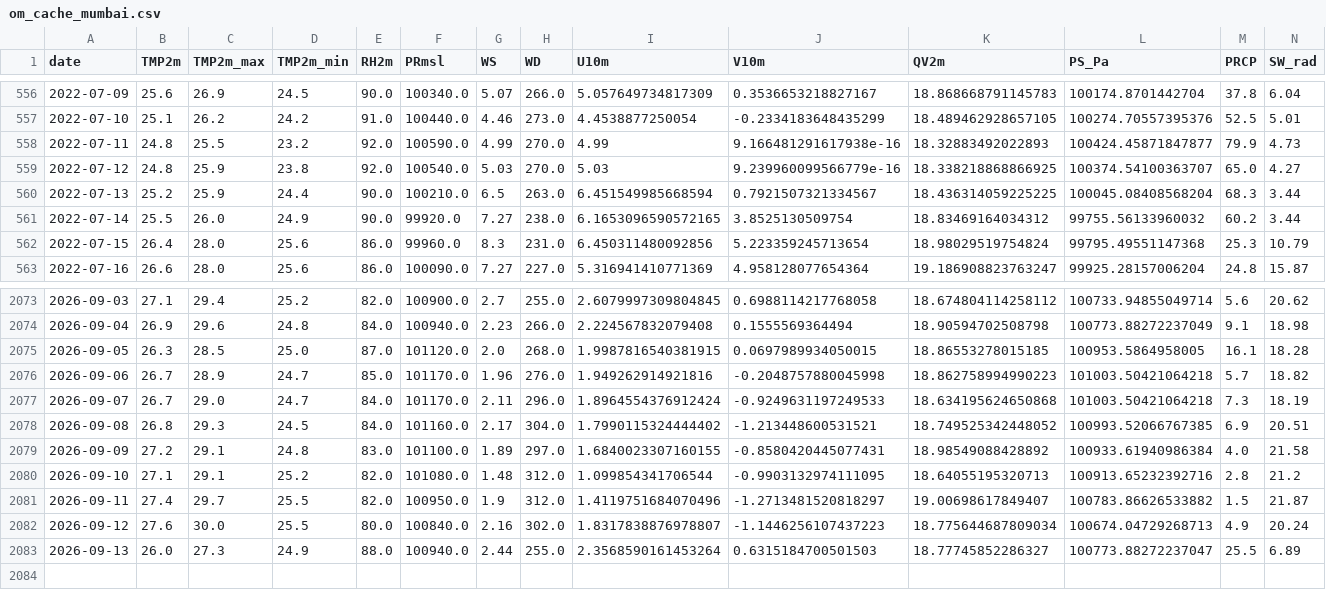
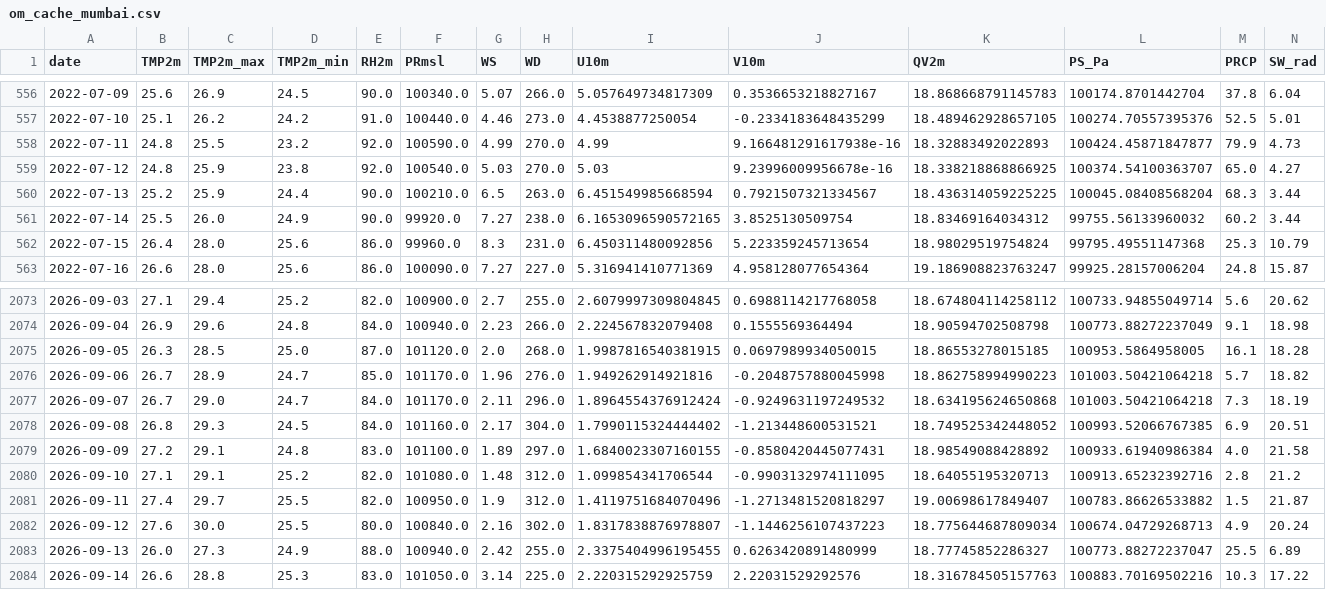
Before and after one commit to souravk03/openmeteo-live-forecast-v2, a CSV file: data/om/Mumbai/om_cache_mumbai.csv, drawn as a sheet; only a part is shown, gaps mark what is left out.

Commit message:
[Mumbai] om_cache_mumbai.csv 2026-09-14

```diff
--- a/data/om/Mumbai/om_cache_mumbai.csv
+++ b/data/om/Mumbai/om_cache_mumbai.csv
@@ -558,3 +558,3 @@ date,TMP2m,TMP2m_max,TMP2m_min,RH2m,PRmsl,WS,WD,U10m,V10m,QV2m,PS_Pa,PRCP,SW_rad
 2022-07-11,24.8,25.5,23.2,92.0,100590.0,4.99,270.0,4.99,9.166481291617938e-16,18.32883492022893,100424.45871847877,79.9,4.73
-2022-07-12,24.8,25.9,23.8,92.0,100540.0,5.03,270.0,5.03,9.239960099566779e-16,18.338218868866925,100374.54100363707,65.0,4.27
+2022-07-12,24.8,25.9,23.8,92.0,100540.0,5.03,270.0,5.03,9.23996009956678e-16,18.338218868866925,100374.54100363707,65.0,4.27
 2022-07-13,25.2,25.9,24.4,90.0,100210.0,6.5,263.0,6.451549985668594,0.7921507321334567,18.436314059225225,100045.08408568204,68.3,3.44
@@ -2076,3 +2076,3 @@ date,TMP2m,TMP2m_max,TMP2m_min,RH2m,PRmsl,WS,WD,U10m,V10m,QV2m,PS_Pa,PRCP,SW_rad
 2026-09-06,26.7,28.9,24.7,85.0,101170.0,1.96,276.0,1.949262914921816,-0.2048757880045998,18.862758994990223,101003.50421064218,5.7,18.82
-2026-09-07,26.7,29.0,24.7,84.0,101170.0,2.11,296.0,1.8964554376912424,-0.9249631197249533,18.634195624650868,101003.50421064218,7.3,18.19
+2026-09-07,26.7,29.0,24.7,84.0,101170.0,2.11,296.0,1.8964554376912424,-0.9249631197249532,18.634195624650868,101003.50421064218,7.3,18.19
 2026-09-08,26.8,29.3,24.5,84.0,101160.0,2.17,304.0,1.7990115324444402,-1.213448600531521,18.749525342448052,100993.52066767385,6.9,20.51
@@ -2082,2 +2082,3 @@ date,TMP2m,TMP2m_max,TMP2m_min,RH2m,PRmsl,WS,WD,U10m,V10m,QV2m,PS_Pa,PRCP,SW_rad
 2026-09-12,27.6,30.0,25.5,80.0,100840.0,2.16,302.0,1.8317838876978807,-1.1446256107437223,18.775644687809034,100674.04729268713,4.9,20.24
-2026-09-13,26.0,27.3,24.9,88.0,100940.0,2.44,255.0,2.3568590161453264,0.6315184700501503,18.77745852286327,100773.88272237047,25.5,6.89
+2026-09-13,26.0,27.3,24.9,88.0,100940.0,2.42,255.0,2.3375404996195455,0.6263420891480999,18.77745852286327,100773.88272237047,25.5,6.89
+2026-09-14,26.6,28.8,25.3,83.0,101050.0,3.14,225.0,2.220315292925759,2.22031529292576,18.316784505157763,100883.70169502216,10.3,17.22
```
